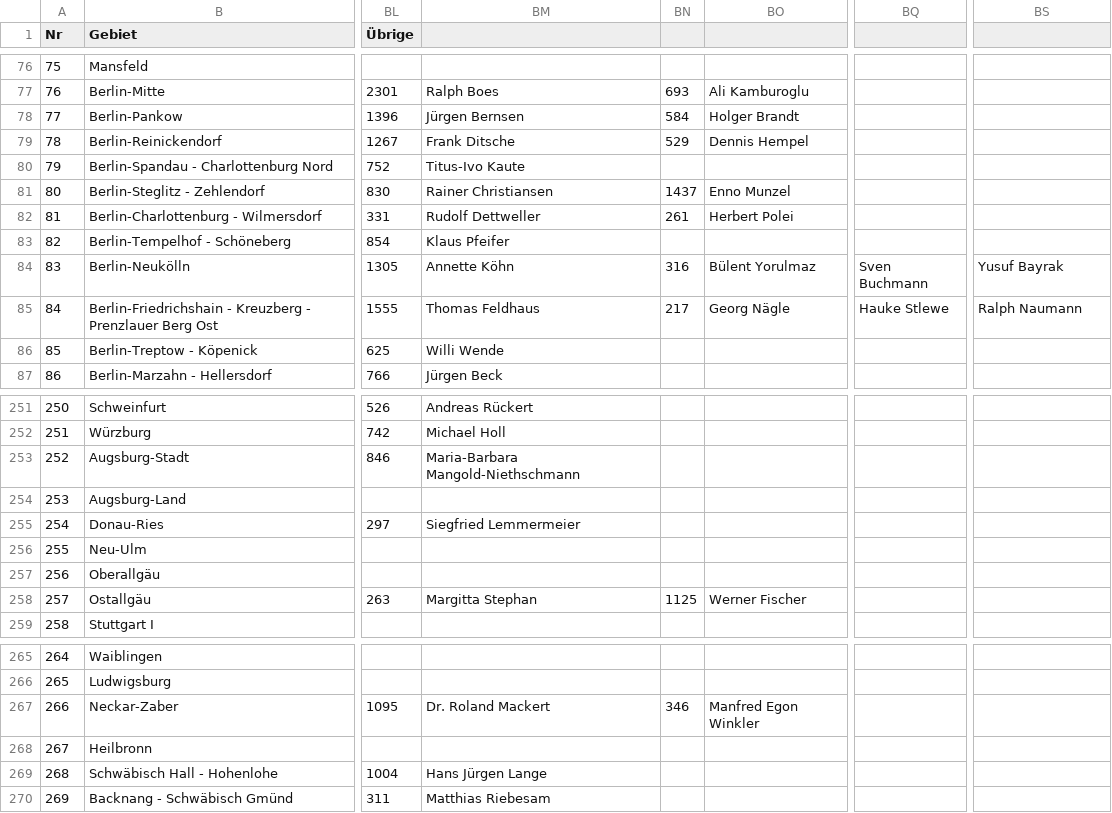
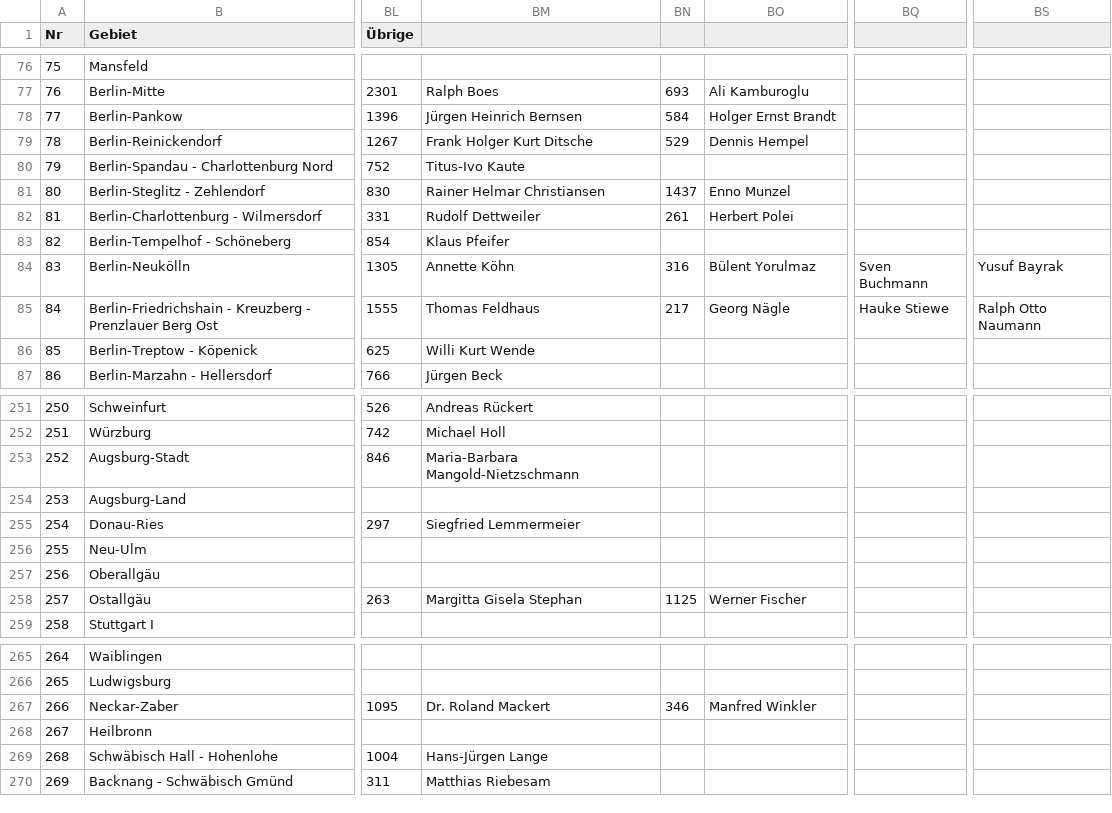
Before and after one commit to cyberfuzzie/db-exercise-ws1314, a CSV file: Uebung4/Daten/kerg2009.csv, drawn as a sheet; only a part is shown, gaps mark what is left out; the diff covers the shown part only; the diff names each change by its address in the sheet, - before the commit and + after, or states it on an @@ line.

```diff
--- a/Uebung4/Daten/kerg2009.csv
+++ b/Uebung4/Daten/kerg2009.csv
-BM78: Jürgen Bernsen
+BM78: Jürgen Heinrich Bernsen
-BO78: Holger Brandt
+BO78: Holger Ernst Brandt
-BM79: Frank Ditsche
+BM79: Frank Holger Kurt Ditsche
-BM81: Rainer Christiansen
+BM81: Rainer Helmar Christiansen
-BM82: Rudolf Dettweller
+BM82: Rudolf Dettweiler
-BQ85: Hauke Stlewe
+BQ85: Hauke Stiewe
-BS85: Ralph Naumann
+BS85: Ralph Otto Naumann
-BM86: Willi Wende
+BM86: Willi Kurt Wende
-BM253: Maria-Barbara Mangold-Niethschmann
+BM253: Maria-Barbara Mangold-Nietzschmann
-BM258: Margitta Stephan
+BM258: Margitta Gisela Stephan
-BO267: Manfred Egon Winkler
+BO267: Manfred Winkler
-BM269: Hans Jürgen Lange
+BM269: Hans-Jürgen Lange
```
Also changed, not shown: 9 edited cells elsewhere in this file, 2 other files.
